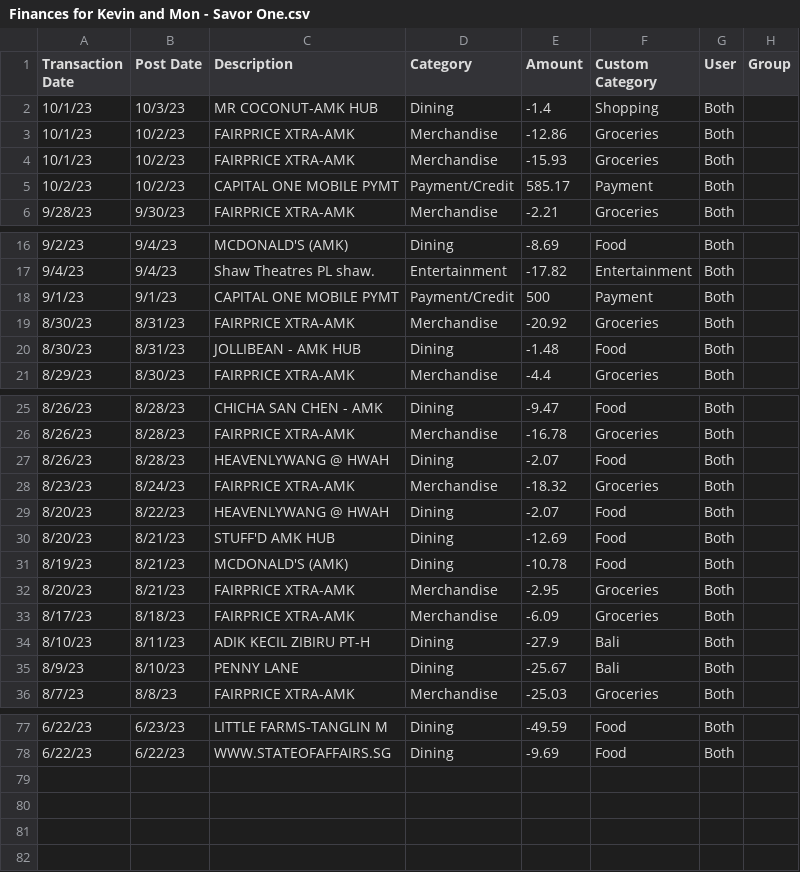
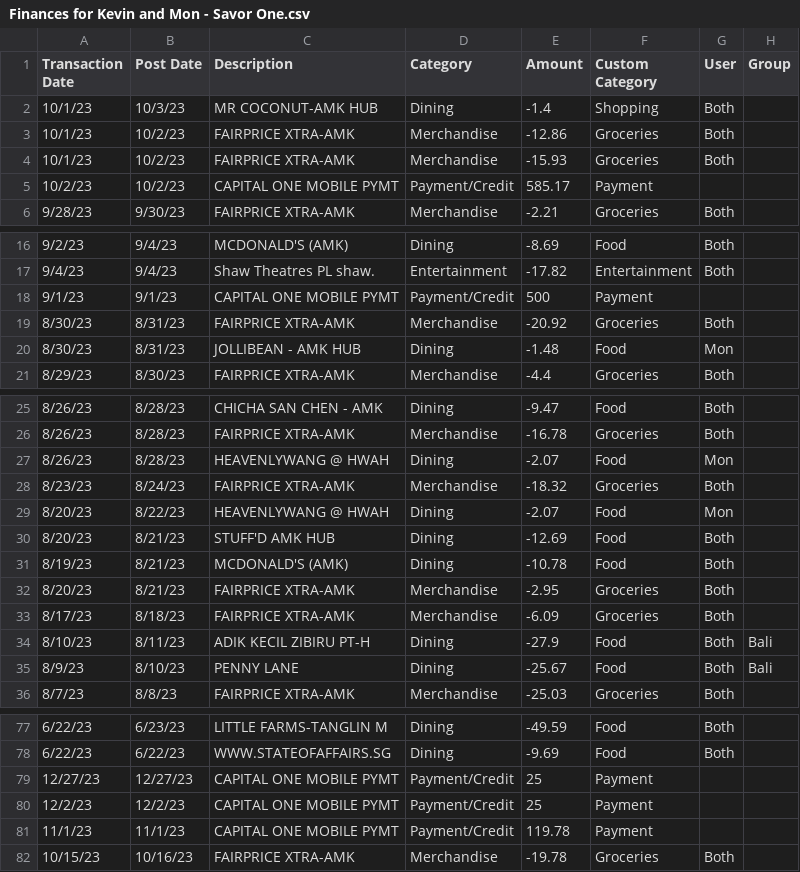
Before and after one commit to ktnguyen10/Financial-Tracker-Dashboard, a CSV file: Finances for Kevin and Mon - Savor One.csv, drawn as a sheet; only a part is shown, gaps mark what is left out; the diff covers the shown part only.

```diff
--- a/Finances for Kevin and Mon - Savor One.csv
+++ b/Finances for Kevin and Mon - Savor One.csv
@@ -4,3 +4,3 @@ Transaction Date,Post Date,Description,Category,Amount,Custom Category,User,Grou
 10/1/23,10/2/23,FAIRPRICE XTRA-AMK,Merchandise,-15.93,Groceries,Both,
-10/2/23,10/2/23,CAPITAL ONE MOBILE PYMT,Payment/Credit,585.17,Payment,Both,
+10/2/23,10/2/23,CAPITAL ONE MOBILE PYMT,Payment/Credit,585.17,Payment,,
 9/28/23,9/30/23,FAIRPRICE XTRA-AMK,Merchandise,-2.21,Groceries,Both,
@@ -17,5 +17,5 @@ Transaction Date,Post Date,Description,Category,Amount,Custom Category,User,Grou
 9/4/23,9/4/23,Shaw Theatres PL shaw.,Entertainment,-17.82,Entertainment,Both,
-9/1/23,9/1/23,CAPITAL ONE MOBILE PYMT,Payment/Credit,500,Payment,Both,
+9/1/23,9/1/23,CAPITAL ONE MOBILE PYMT,Payment/Credit,500,Payment,,
 8/30/23,8/31/23,FAIRPRICE XTRA-AMK,Merchandise,-20.92,Groceries,Both,
-8/30/23,8/31/23,JOLLIBEAN - AMK HUB,Dining,-1.48,Food,Both,
+8/30/23,8/31/23,JOLLIBEAN - AMK HUB,Dining,-1.48,Food,Mon,
 8/29/23,8/30/23,FAIRPRICE XTRA-AMK,Merchandise,-4.4,Groceries,Both,
@@ -26,5 +26,5 @@ Transaction Date,Post Date,Description,Category,Amount,Custom Category,User,Grou
 8/26/23,8/28/23,FAIRPRICE XTRA-AMK,Merchandise,-16.78,Groceries,Both,
-8/26/23,8/28/23,HEAVENLYWANG @ HWAH,Dining,-2.07,Food,Both,
+8/26/23,8/28/23,HEAVENLYWANG @ HWAH,Dining,-2.07,Food,Mon,
 8/23/23,8/24/23,FAIRPRICE XTRA-AMK,Merchandise,-18.32,Groceries,Both,
-8/20/23,8/22/23,HEAVENLYWANG @ HWAH,Dining,-2.07,Food,Both,
+8/20/23,8/22/23,HEAVENLYWANG @ HWAH,Dining,-2.07,Food,Mon,
 8/20/23,8/21/23,STUFF'D AMK HUB,Dining,-12.69,Food,Both,
@@ -33,4 +33,4 @@ Transaction Date,Post Date,Description,Category,Amount,Custom Category,User,Grou
 8/17/23,8/18/23,FAIRPRICE XTRA-AMK,Merchandise,-6.09,Groceries,Both,
-8/10/23,8/11/23,ADIK KECIL ZIBIRU PT-H,Dining,-27.9,Bali,Both,
-8/9/23,8/10/23,PENNY LANE,Dining,-25.67,Bali,Both,
+8/10/23,8/11/23,ADIK KECIL ZIBIRU PT-H,Dining,-27.9,Food,Both,Bali
+8/9/23,8/10/23,PENNY LANE,Dining,-25.67,Food,Both,Bali
 8/7/23,8/8/23,FAIRPRICE XTRA-AMK,Merchandise,-25.03,Groceries,Both,
@@ -78 +78,5 @@ Transaction Date,Post Date,Description,Category,Amount,Custom Category,User,Grou
 6/22/23,6/22/23,WWW.STATEOFAFFAIRS.SG,Dining,-9.69,Food,Both,
+12/27/23,12/27/23,CAPITAL ONE MOBILE PYMT,Payment/Credit,25,Payment,,
+12/2/23,12/2/23,CAPITAL ONE MOBILE PYMT,Payment/Credit,25,Payment,,
+11/1/23,11/1/23,CAPITAL ONE MOBILE PYMT,Payment/Credit,119.78,Payment,,
+10/15/23,10/16/23,FAIRPRICE XTRA-AMK,Merchandise,-19.78,Groceries,Both,
```
Also changed, not shown: 2 edited cells elsewhere in this file, Finances for Kevin and Mon - Ink Preferred.csv, Finances for Kevin and Mon - Marriott Boundless.csv, 5 other files.
